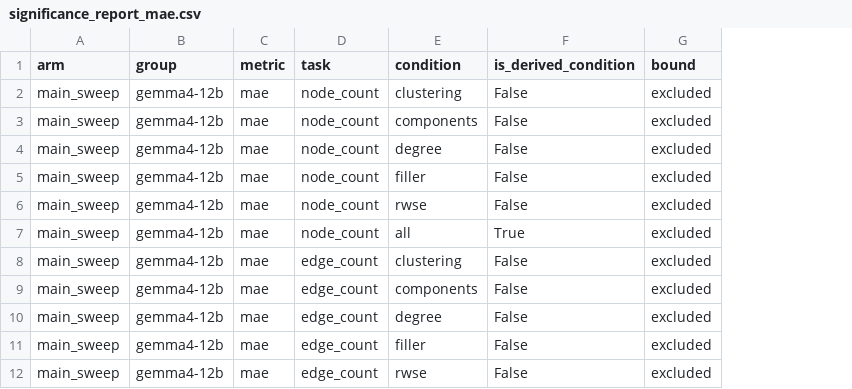
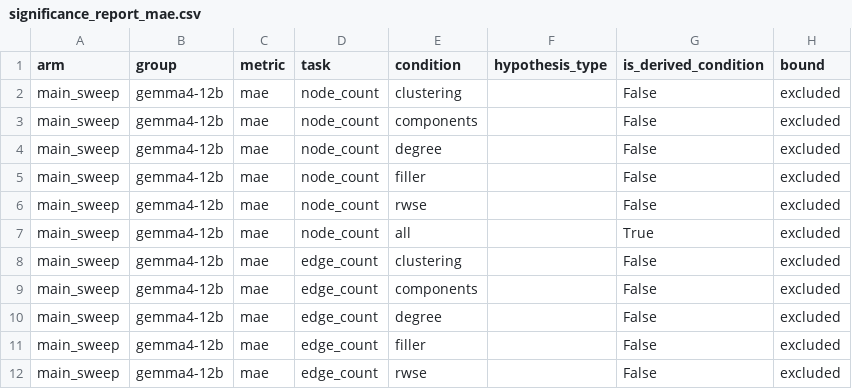
Before and after one commit to ArnavShahor/GraphTalk, a CSV file: analysis/significance_report_mae.csv, drawn as a sheet; only a part is shown; the diff names each change by its address in the sheet, - before the commit and + after, or states it on an @@ line.

```diff
--- a/analysis/significance_report_mae.csv
+++ b/analysis/significance_report_mae.csv
+column F (hypothesis_type), empty
```
Also changed, not shown: analysis/significance_report.csv, 6 other files.
